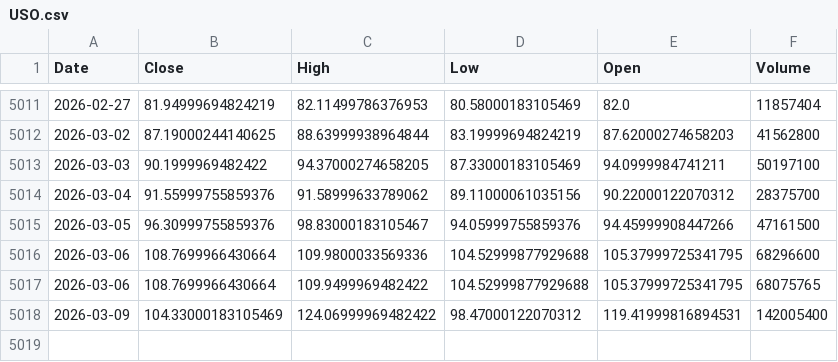
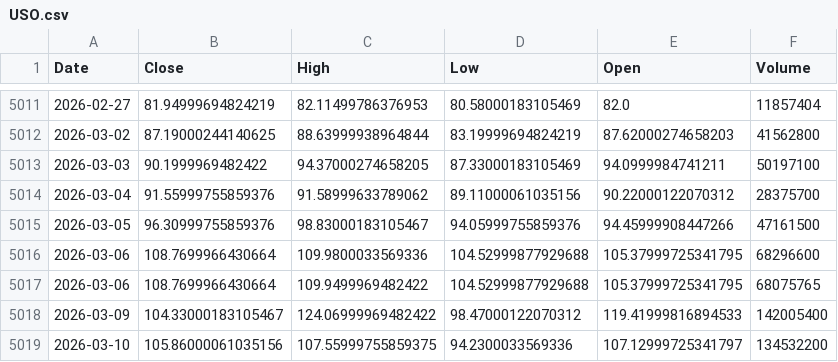
Before and after one commit to kittycapital/asset-forecast, a CSV file: data/raw/USO.csv, drawn as a sheet; only a part is shown, gaps mark what is left out.

```diff
--- a/data/raw/USO.csv
+++ b/data/raw/USO.csv
@@ -5017,2 +5017,3 @@ Date,Close,High,Low,Open,Volume
 2026-03-06,108.7699966430664,109.9499969482422,104.52999877929688,105.37999725341795,68075765
-2026-03-09,104.33000183105469,124.06999969482422,98.47000122070312,119.41999816894531,142005400
+2026-03-09,104.33000183105467,124.06999969482422,98.47000122070312,119.41999816894533,142005400
+2026-03-10,105.86000061035156,107.55999755859375,94.2300033569336,107.12999725341797,134532200
```
Also changed, not shown: data/raw/EEM.csv, data/raw/EWY.csv, 29 other files.
